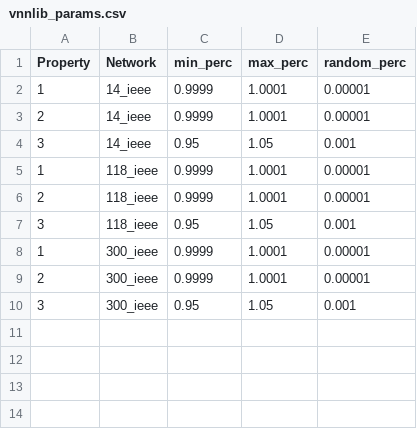
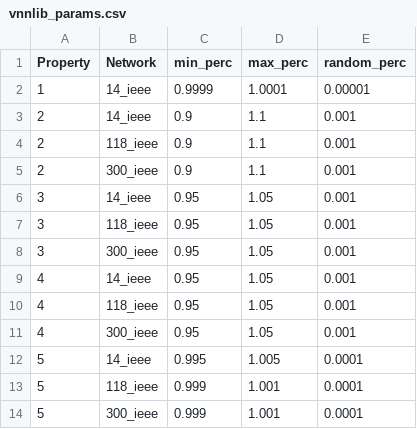
Before and after one commit to AI4OPT/ml4acopf_benchmark, a CSV file: data/vnnlib_params.csv, drawn as a sheet.

```diff
--- a/data/vnnlib_params.csv
+++ b/data/vnnlib_params.csv
@@ -2,9 +2,13 @@ Property,Network,min_perc,max_perc,random_perc
 1,14_ieee,0.9999,1.0001,0.00001
-2,14_ieee,0.9999,1.0001,0.00001
+2,14_ieee,0.9,1.1,0.001
+2,118_ieee,0.9,1.1,0.001
+2,300_ieee,0.9,1.1,0.001
 3,14_ieee,0.95,1.05,0.001
-1,118_ieee,0.9999,1.0001,0.00001
-2,118_ieee,0.9999,1.0001,0.00001
 3,118_ieee,0.95,1.05,0.001
-1,300_ieee,0.9999,1.0001,0.00001
-2,300_ieee,0.9999,1.0001,0.00001
 3,300_ieee,0.95,1.05,0.001
+4,14_ieee,0.95,1.05,0.001
+4,118_ieee,0.95,1.05,0.001
+4,300_ieee,0.95,1.05,0.001
+5,14_ieee,0.995,1.005,0.0001
+5,118_ieee,0.999,1.001,0.0001
+5,300_ieee,0.999,1.001,0.0001
```
Also changed, not shown: instances.csv, 22 other files.
